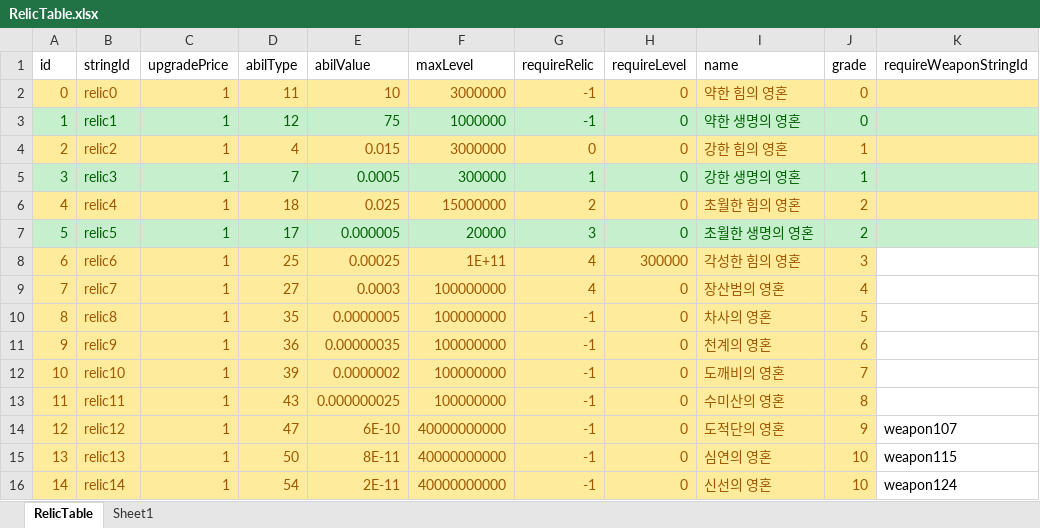
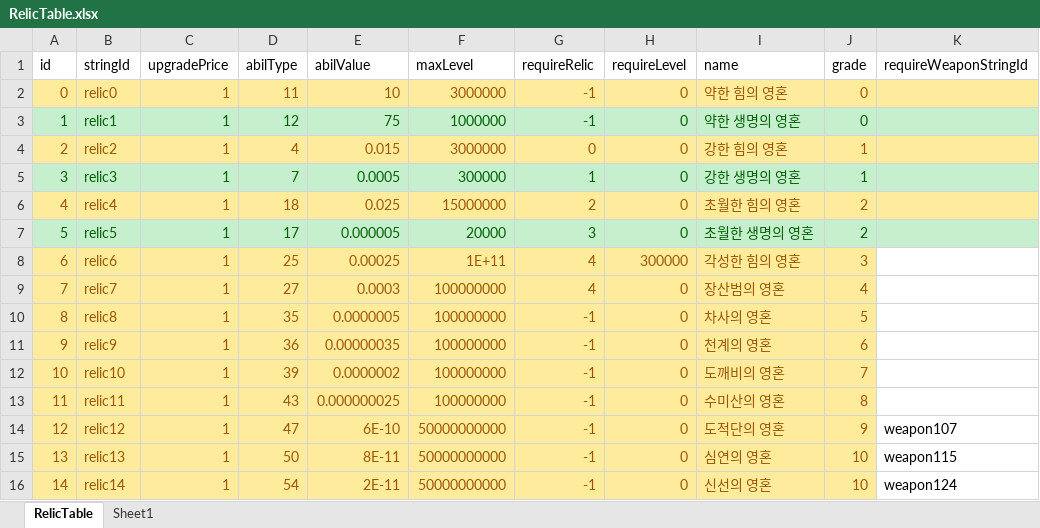
Before and after one commit to wer3799/Yosaki, an Excel workbook: Assets/06.Table/RelicTable.xlsx, sheet RelicTable, drawn as a sheet; only a part is shown; values as stored, in another font and other column widths than the file's, no borders; the diff names each change by its address in the sheet, - before the commit and + after, or states it on an @@ line.

```diff
--- a/Assets/06.Table/RelicTable.xlsx (sheet RelicTable)
+++ b/Assets/06.Table/RelicTable.xlsx (sheet RelicTable)
-F14:F16 (maxLevel): 40000000000
+F14:F16 (maxLevel): 50000000000
```
Also changed, not shown: 4 other files.
